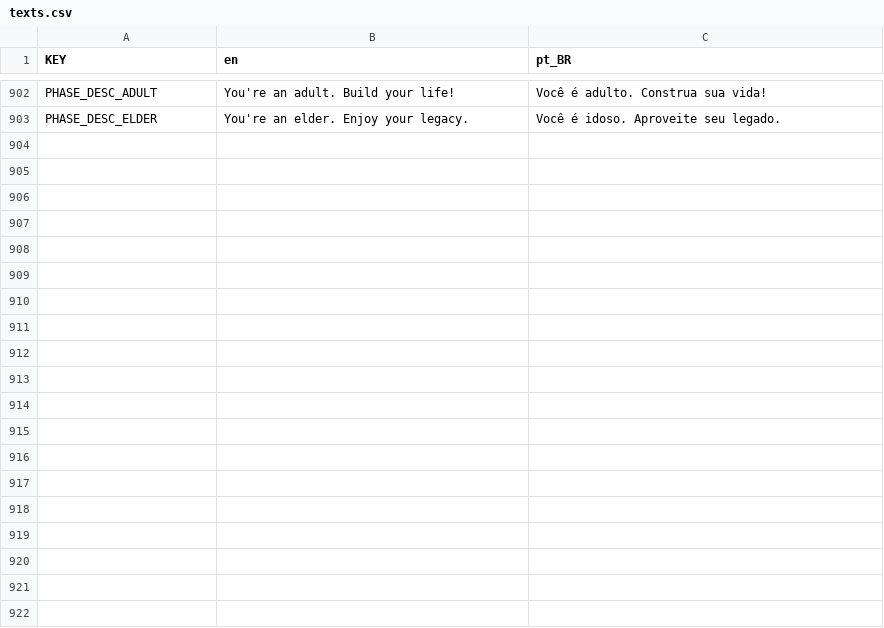
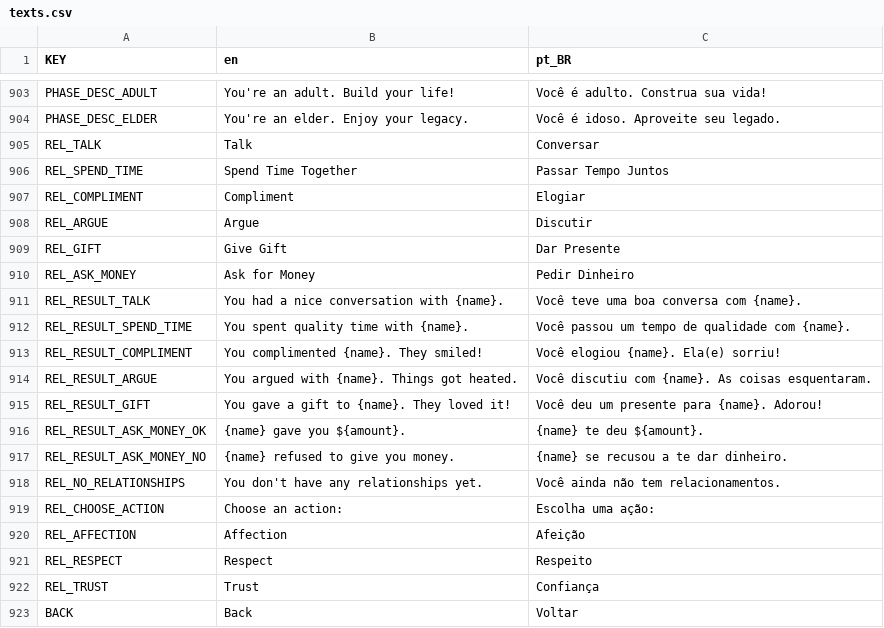
Before and after one commit to raphahgomes/NewLife_Simulation, a CSV file: data/localization/texts.csv, drawn as a sheet; only a part is shown, gaps mark what is left out; the diff covers the shown part only; the diff names each change by its address in the sheet, - before the commit and + after, or states it on an @@ line.

```diff
--- a/data/localization/texts.csv
+++ b/data/localization/texts.csv
+row 905: REL_TALK | Talk | Conversar
+row 906: REL_SPEND_TIME | Spend Time Together | Passar Tempo Juntos
+row 907: REL_COMPLIMENT | Compliment | Elogiar
+row 908: REL_ARGUE | Argue | Discutir
+row 909: REL_GIFT | Give Gift | Dar Presente
+row 910: REL_ASK_MONEY | Ask for Money | Pedir Dinheiro
+row 911: REL_RESULT_TALK | You had a nice conversation with {name}. | Você teve uma boa conversa com {name}.
+row 912: REL_RESULT_SPEND_TIME | You spent quality time with {name}. | Você passou um tempo de qualidade com {name}.
+row 913: REL_RESULT_COMPLIMENT | You complimented {name}. They smiled! | Você elogiou {name}. Ela(e) sorriu!
+row 914: REL_RESULT_ARGUE | You argued with {name}. Things got heated. | Você discutiu com {name}. As coisas esquentaram.
+row 915: REL_RESULT_GIFT | You gave a gift to {name}. They loved it! | Você deu um presente para {name}. Adorou!
+row 916: REL_RESULT_ASK_MONEY_OK | {name} gave you ${amount}. | {name} te deu ${amount}.
+row 917: REL_RESULT_ASK_MONEY_NO | {name} refused to give you money. | {name} se recusou a te dar dinheiro.
+row 918: REL_NO_RELATIONSHIPS | You don't have any relationships yet. | Você ainda não tem relacionamentos.
+row 919: REL_CHOOSE_ACTION | Choose an action: | Escolha uma ação:
+row 920: REL_AFFECTION | Affection | Afeição
+row 921: REL_RESPECT | Respect | Respeito
+row 922: REL_TRUST | Trust | Confiança
+row 923: BACK | Back | Voltar
```
Also changed, not shown: 14 added rows, 1 removed row and 2 edited cells elsewhere in this file, 16 other files.
